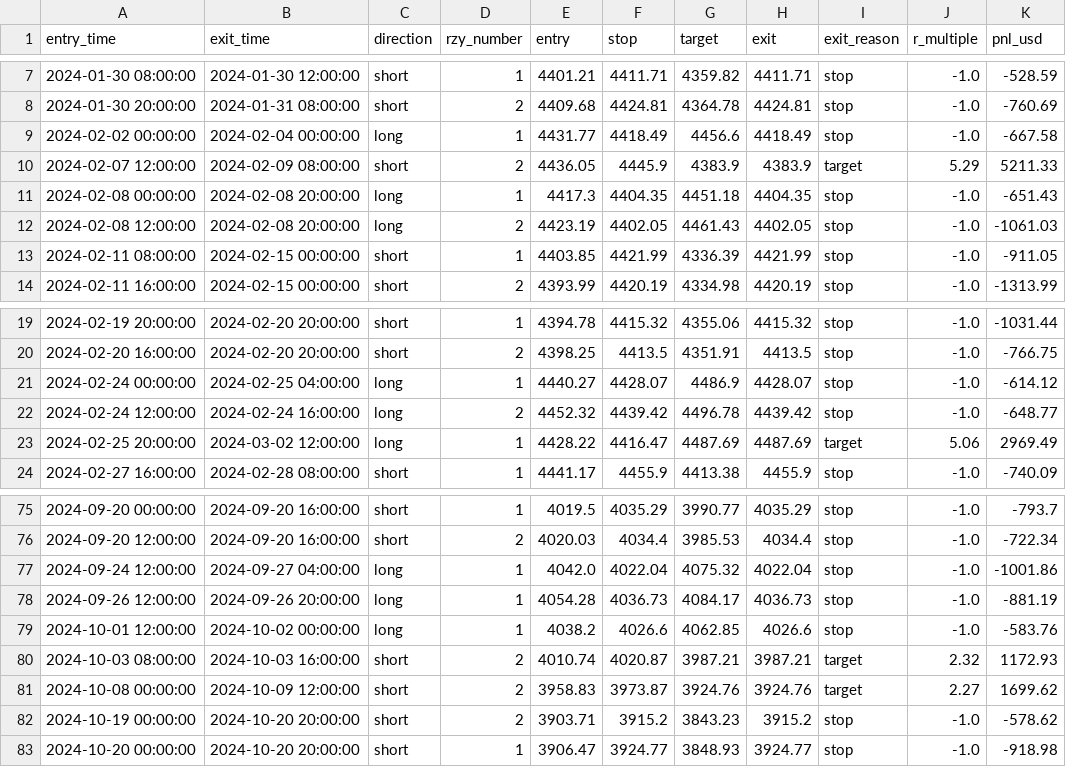
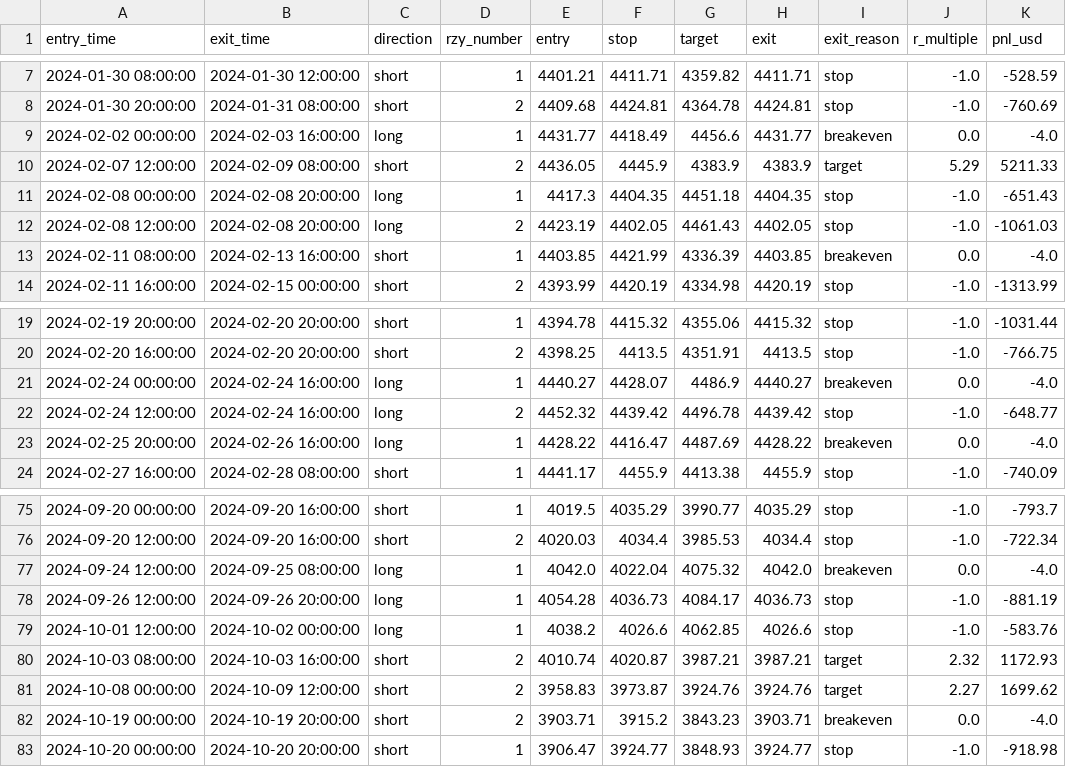
Before and after one commit to vimal3805/Stratergy, a CSV file: trades.csv, drawn as a sheet; only a part is shown, gaps mark what is left out; the diff covers the shown part only.

```diff
--- a/trades.csv
+++ b/trades.csv
@@ -8,3 +8,3 @@ entry_time,exit_time,direction,rzy_number,entry,stop,target,exit,exit_reason,r_m
 2024-01-30 20:00:00,2024-01-31 08:00:00,short,2,4409.68,4424.81,4364.78,4424.81,stop,-1.0,-760.69
-2024-02-02 00:00:00,2024-02-04 00:00:00,long,1,4431.77,4418.49,4456.6,4418.49,stop,-1.0,-667.58
+2024-02-02 00:00:00,2024-02-03 16:00:00,long,1,4431.77,4418.49,4456.6,4431.77,breakeven,0.0,-4.0
 2024-02-07 12:00:00,2024-02-09 08:00:00,short,2,4436.05,4445.9,4383.9,4383.9,target,5.29,5211.33
@@ -12,3 +12,3 @@ entry_time,exit_time,direction,rzy_number,entry,stop,target,exit,exit_reason,r_m
 2024-02-08 12:00:00,2024-02-08 20:00:00,long,2,4423.19,4402.05,4461.43,4402.05,stop,-1.0,-1061.03
-2024-02-11 08:00:00,2024-02-15 00:00:00,short,1,4403.85,4421.99,4336.39,4421.99,stop,-1.0,-911.05
+2024-02-11 08:00:00,2024-02-13 16:00:00,short,1,4403.85,4421.99,4336.39,4403.85,breakeven,0.0,-4.0
 2024-02-11 16:00:00,2024-02-15 00:00:00,short,2,4393.99,4420.19,4334.98,4420.19,stop,-1.0,-1313.99
@@ -20,5 +20,5 @@ entry_time,exit_time,direction,rzy_number,entry,stop,target,exit,exit_reason,r_m
 2024-02-20 16:00:00,2024-02-20 20:00:00,short,2,4398.25,4413.5,4351.91,4413.5,stop,-1.0,-766.75
-2024-02-24 00:00:00,2024-02-25 04:00:00,long,1,4440.27,4428.07,4486.9,4428.07,stop,-1.0,-614.12
+2024-02-24 00:00:00,2024-02-24 16:00:00,long,1,4440.27,4428.07,4486.9,4440.27,breakeven,0.0,-4.0
 2024-02-24 12:00:00,2024-02-24 16:00:00,long,2,4452.32,4439.42,4496.78,4439.42,stop,-1.0,-648.77
-2024-02-25 20:00:00,2024-03-02 12:00:00,long,1,4428.22,4416.47,4487.69,4487.69,target,5.06,2969.49
+2024-02-25 20:00:00,2024-02-26 16:00:00,long,1,4428.22,4416.47,4487.69,4428.22,breakeven,0.0,-4.0
 2024-02-27 16:00:00,2024-02-28 08:00:00,short,1,4441.17,4455.9,4413.38,4455.9,stop,-1.0,-740.09
@@ -76,3 +76,3 @@ entry_time,exit_time,direction,rzy_number,entry,stop,target,exit,exit_reason,r_m
 2024-09-20 12:00:00,2024-09-20 16:00:00,short,2,4020.03,4034.4,3985.53,4034.4,stop,-1.0,-722.34
-2024-09-24 12:00:00,2024-09-27 04:00:00,long,1,4042.0,4022.04,4075.32,4022.04,stop,-1.0,-1001.86
+2024-09-24 12:00:00,2024-09-25 08:00:00,long,1,4042.0,4022.04,4075.32,4042.0,breakeven,0.0,-4.0
 2024-09-26 12:00:00,2024-09-26 20:00:00,long,1,4054.28,4036.73,4084.17,4036.73,stop,-1.0,-881.19
@@ -81,3 +81,3 @@ entry_time,exit_time,direction,rzy_number,entry,stop,target,exit,exit_reason,r_m
 2024-10-08 00:00:00,2024-10-09 12:00:00,short,2,3958.83,3973.87,3924.76,3924.76,target,2.27,1699.62
-2024-10-19 00:00:00,2024-10-20 20:00:00,short,2,3903.71,3915.2,3843.23,3915.2,stop,-1.0,-578.62
+2024-10-19 00:00:00,2024-10-19 20:00:00,short,2,3903.71,3915.2,3843.23,3903.71,breakeven,0.0,-4.0
 2024-10-20 00:00:00,2024-10-20 20:00:00,short,1,3906.47,3924.77,3848.93,3924.77,stop,-1.0,-918.98
```
Also changed, not shown: 34 edited cells elsewhere in this file, 3 other files.
